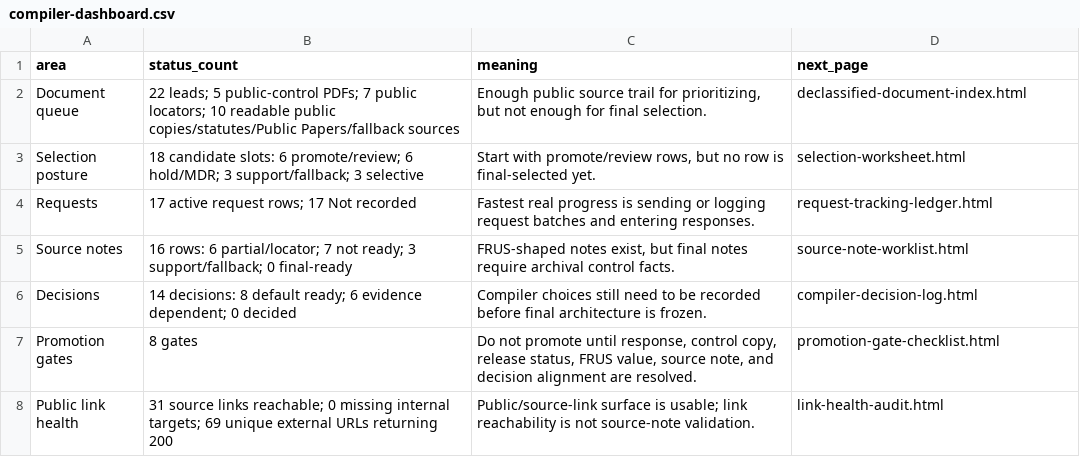
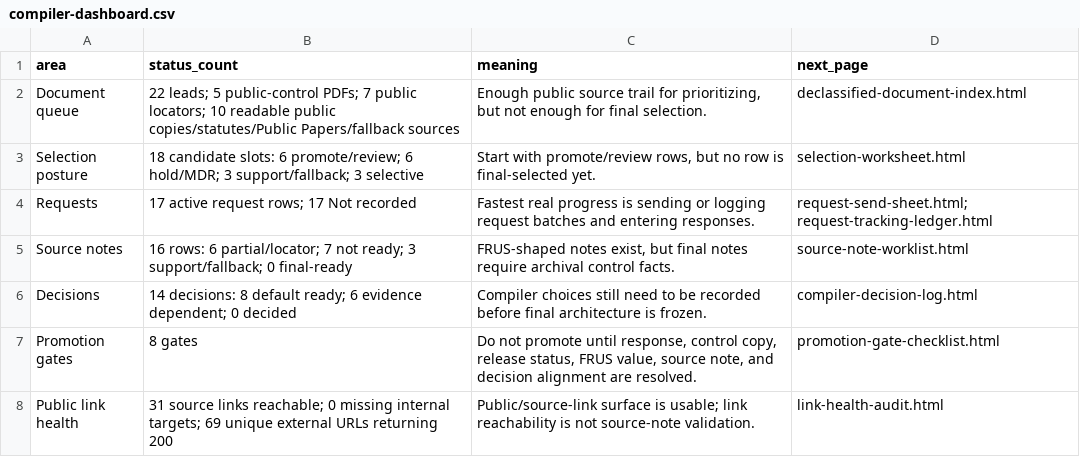
Before and after one commit to therealjameswilson/org-man-89-92, a CSV file: reports/compiler-dashboard.csv, drawn as a sheet.

```diff
--- a/reports/compiler-dashboard.csv
+++ b/reports/compiler-dashboard.csv
@@ -3,3 +3,3 @@ Document queue,"22 leads; 5 public-control PDFs; 7 public locators; 10 readable
 Selection posture,"18 candidate slots: 6 promote/review; 6 hold/MDR; 3 support/fallback; 3 selective","Start with promote/review rows, but no row is final-selected yet.",selection-worksheet.html
-Requests,"17 active request rows; 17 Not recorded","Fastest real progress is sending or logging request batches and entering responses.",request-tracking-ledger.html
+Requests,"17 active request rows; 17 Not recorded","Fastest real progress is sending or logging request batches and entering responses.","request-send-sheet.html; request-tracking-ledger.html"
 Source notes,"16 rows: 6 partial/locator; 7 not ready; 3 support/fallback; 0 final-ready","FRUS-shaped notes exist, but final notes require archival control facts.",source-note-worklist.html
```
Also changed, not shown: reports/compiler-action-board.csv, 12 other files.
